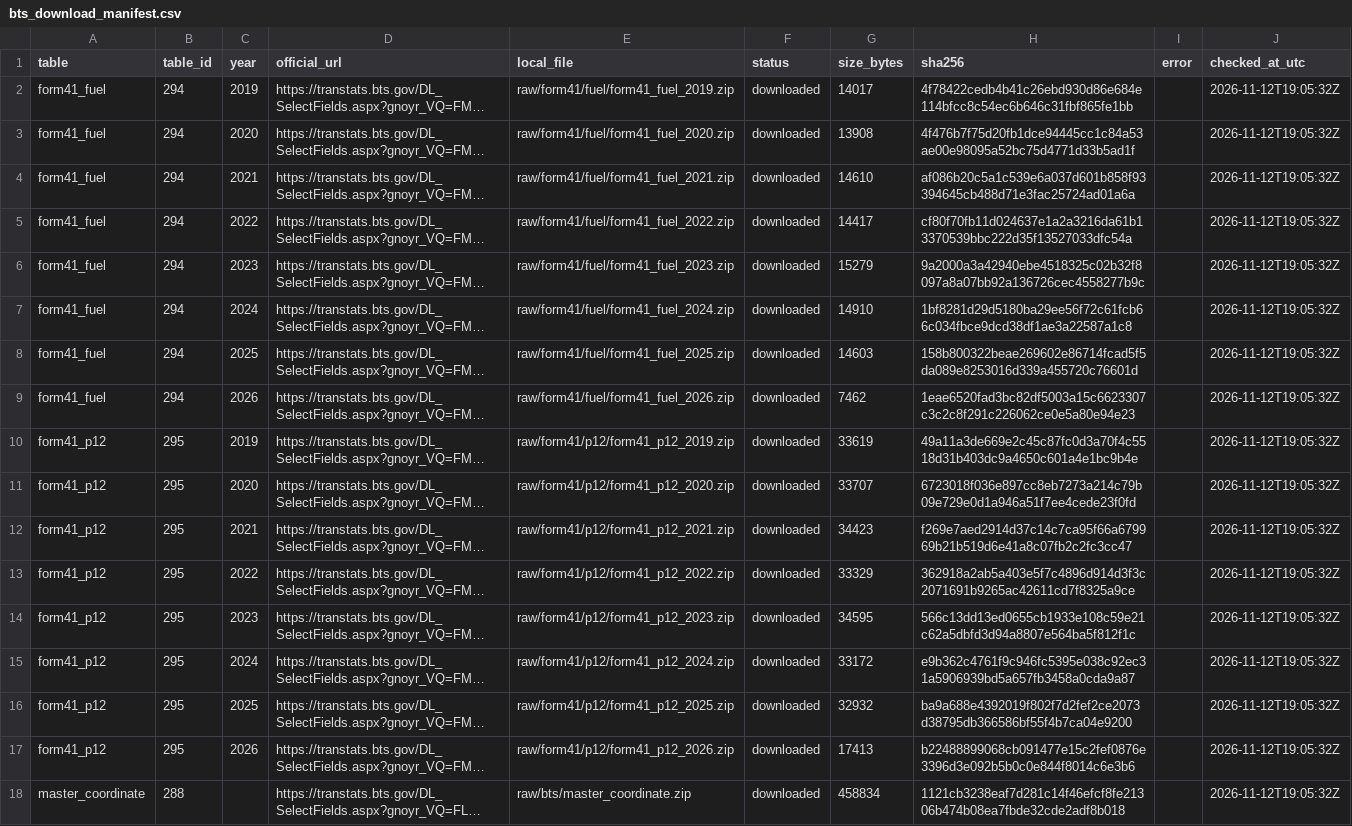
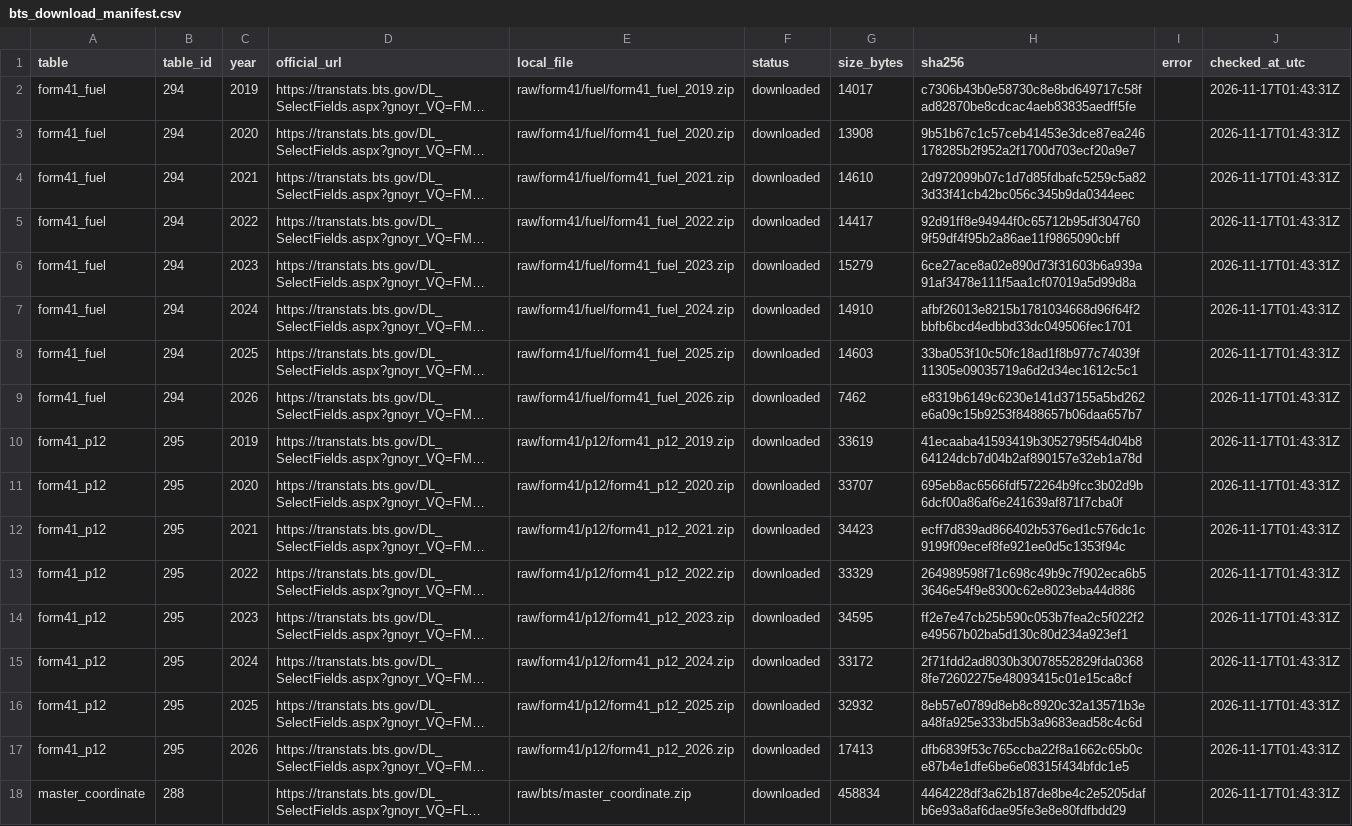
Before and after one commit to Boatengs/financial-planning-performance-dashboard, a CSV file: raw/bts_download_manifest.csv, drawn as a sheet; long unchanged cells end in …; the diff names each change by its address in the sheet, - before the commit and + after, or states it on an @@ line.

```diff
--- a/raw/bts_download_manifest.csv
+++ b/raw/bts_download_manifest.csv
-H2 (sha256): 4f78422cedb4b41c26ebd930d86e684e114bfcc8c54ec6b646c31fbf865fe1bb
+H2 (sha256): c7306b43b0e58730c8e8bd649717c58fad82870be8cdcac4aeb83835aedff5fe
-J2:J18 (checked_at_utc): 2026-11-12T19:05:32Z
+J2:J18 (checked_at_utc): 2026-11-17T01:43:31Z
-H3 (sha256): 4f476b7f75d20fb1dce94445cc1c84a53ae00e98095a52bc75d4771d33b5ad1f
+H3 (sha256): 9b51b67c1c57ceb41453e3dce87ea246178285b2f952a2f1700d703ecf20a9e7
-H4 (sha256): af086b20c5a1c539e6a037d601b858f93394645cb488d71e3fac25724ad01a6a
+H4 (sha256): 2d972099b07c1d7d85fdbafc5259c5a823d33f41cb42bc056c345b9da0344eec
-H5 (sha256): cf80f70fb11d024637e1a2a3216da61b13370539bbc222d35f13527033dfc54a
+H5 (sha256): 92d91ff8e94944f0c65712b95df3047609f59df4f95b2a86ae11f9865090cbff
-H6 (sha256): 9a2000a3a42940ebe4518325c02b32f8097a8a07bb92a136726cec4558277b9c
+H6 (sha256): 6ce27ace8a02e890d73f31603b6a939a91af3478e111f5aa1cf07019a5d99d8a
-H7 (sha256): 1bf8281d29d5180ba29ee56f72c61fcb66c034fbce9dcd38df1ae3a22587a1c8
+H7 (sha256): afbf26013e8215b1781034668d96f64f2bbfb6bcd4edbbd33dc049506fec1701
-H8 (sha256): 158b800322beae269602e86714fcad5f5da089e8253016d339a455720c76601d
+H8 (sha256): 33ba053f10c50fc18ad1f8b977c74039f11305e09035719a6d2d34ec1612c5c1
-H9 (sha256): 1eae6520fad3bc82df5003a15c6623307c3c2c8f291c226062ce0e5a80e94e23
+H9 (sha256): e8319b6149c6230e141d37155a5bd262e6a09c15b9253f8488657b06daa657b7
-H10 (sha256): 49a11a3de669e2c45c87fc0d3a70f4c5518d31b403dc9a4650c601a4e1bc9b4e
+H10 (sha256): 41ecaaba41593419b3052795f54d04b864124dcb7d04b2af890157e32eb1a78d
-H11 (sha256): 6723018f036e897cc8eb7273a214c79b09e729e0d1a946a51f7ee4cede23f0fd
+H11 (sha256): 695eb8ac6566fdf572264b9fcc3b02d9b6dcf00a86af6e241639af871f7cba0f
-H12 (sha256): f269e7aed2914d37c14c7ca95f66a679969b21b519d6e41a8c07fb2c2fc3cc47
+H12 (sha256): ecff7d839ad866402b5376ed1c576dc1c9199f09ecef8fe921ee0d5c1353f94c
-H13 (sha256): 362918a2ab5a403e5f7c4896d914d3f3c2071691b9265ac42611cd7f8325a9ce
+H13 (sha256): 264989598f71c698c49b9c7f902eca6b53646e54f9e8300c62e8023eba44d886
-H14 (sha256): 566c13dd13ed0655cb1933e108c59e21c62a5dbfd3d94a8807e564ba5f812f1c
+H14 (sha256): ff2e7e47cb25b590c053b7fea2c5f022f2e49567b02ba5d130c80d234a923ef1
-H15 (sha256): e9b362c4761f9c946fc5395e038c92ec31a5906939bd5a657fb3458a0cda9a87
+H15 (sha256): 2f71fdd2ad8030b30078552829fda03688fe72602275e48093415c01e15ca8cf
-H16 (sha256): ba9a688e4392019f802f7d2fef2ce2073d38795db366586bf55f4b7ca04e9200
+H16 (sha256): 8eb57e0789d8eb8c8920c32a13571b3ea48fa925e333bd5b3a9683ead58c4c6d
-H17 (sha256): b22488899068cb091477e15c2fef0876e3396d3e092b5b0c0e844f8014c6e3b6
+H17 (sha256): dfb6839f53c765ccba22f8a1662c65b0ce87b4e1dfe6be6e08315f434bfdc1e5
-H18 (sha256): 1121cb3238eaf7d281c14f46efcf8fe21306b474b08ea7fbde32cde2adf8b018
+H18 (sha256): 4464228df3a62b187de8be4c2e5205dafb6e93a8af6dae95fe3e8e80fdfbdd29
```
Also changed, not shown: data/published/financial_derived.csv, data/published/source_manifest.csv, 3 other files.
